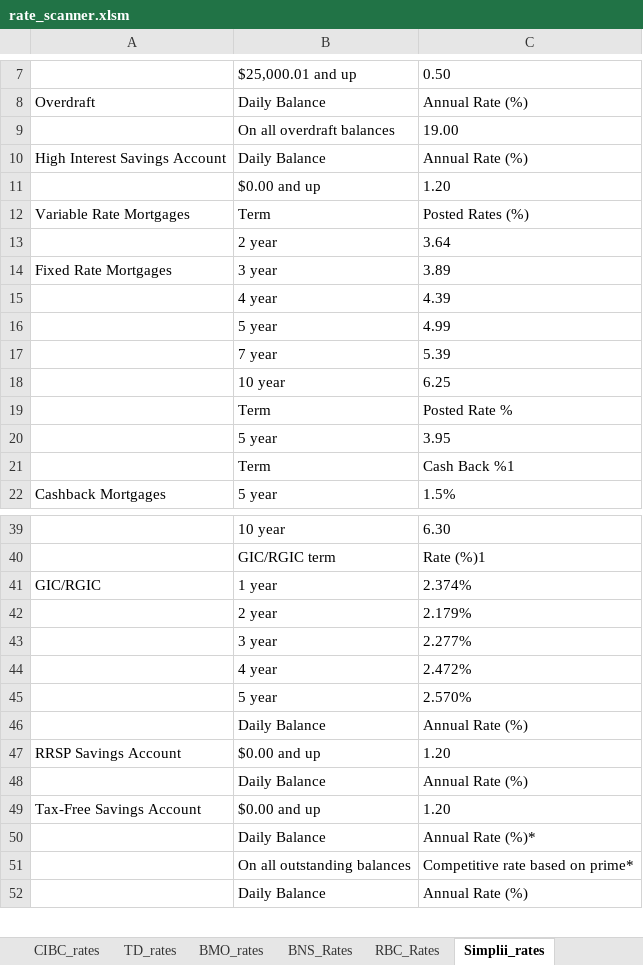
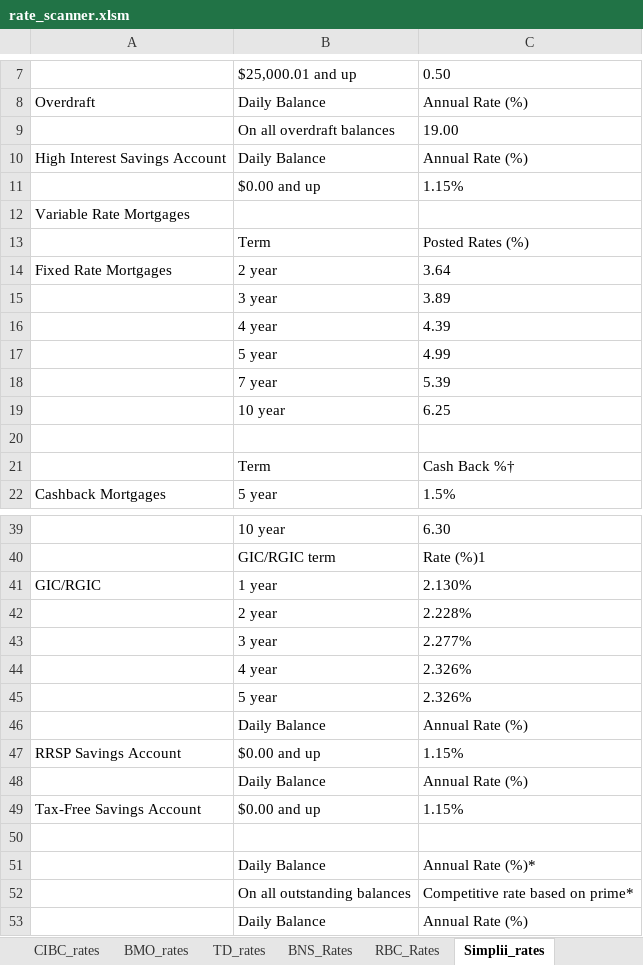
Before and after one commit to Strathhardie/Competitive-Tracker-Public, an Excel workbook: Rate Scanner/rate_scanner.xlsm, sheet Simplii_rates, drawn as a sheet; only a part is shown, gaps mark what is left out; values as stored, in another font and other column widths than the file's, no borders; table styles not drawn; removed rows and columns are numbered as before the commit, all else as after; the diff covers the shown part only; the diff names each change by its address in the sheet, - before the commit and + after, or states it on an @@ line.

```diff
--- a/Rate Scanner/rate_scanner.xlsm (sheet Simplii_rates)
+++ b/Rate Scanner/rate_scanner.xlsm (sheet Simplii_rates)
@@ sheet tab order changed: CIBC_rates | BMO_rates | TD_rates | BNS_Rates | RBC_Rates | Simplii_rates @@
-C11: 1.20
+C11: 1.15%
+row 12: Variable Rate Mortgages
-A13: Variable Rate Mortgages
+A13: (empty)
-A14: (empty)
+A14: Fixed Rate Mortgages
-A15: Fixed Rate Mortgages
+A15: (empty)
-row 20:  | Term | Posted Rate %
+row 20: (empty)
-row 20:  | 5 year | 3.95
-C21: Cash Back %1
+C21: Cash Back %†
-C41: 2.374%
+C41: 2.130%
-C42: 2.179%
+C42: 2.228%
-C44: 2.472%
+C44: 2.326%
-C45: 2.570%
+C45: 2.326%
-C47: 1.20
+C47: 1.15%
-C49: 1.20
+C49: 1.15%
+row 50: (empty)
```
Also changed, not shown: 2 edited cells elsewhere in this sheet, sheet Broker_Report, sheet TD_rates, sheet Retail_Report, sheet B2B_rates, sheet CIBC_rates, sheet Manulife_rates, 1 more sheet, other sheet tabs, charts or pictures.
